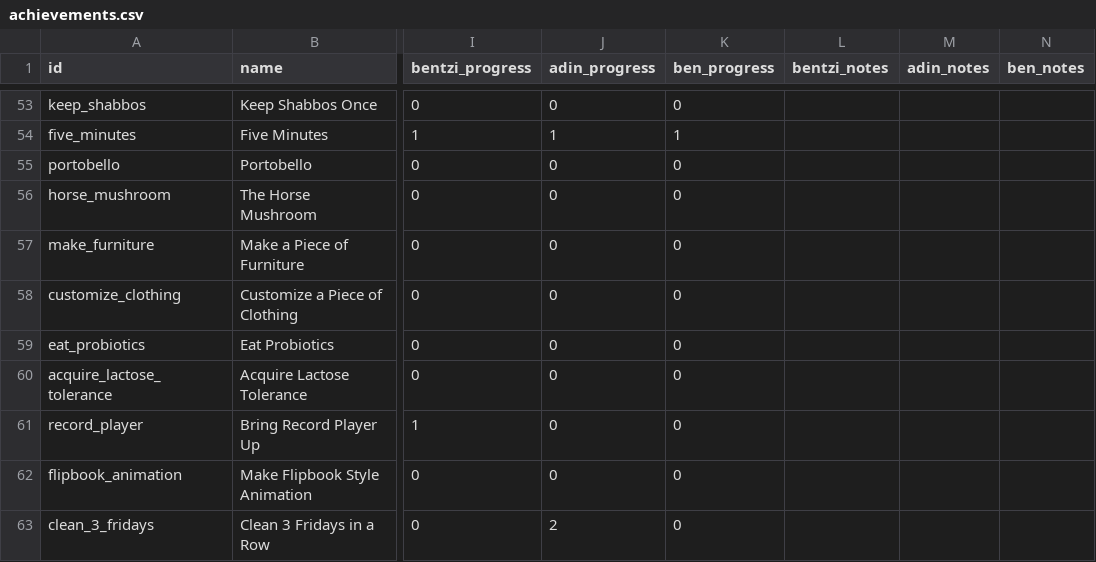
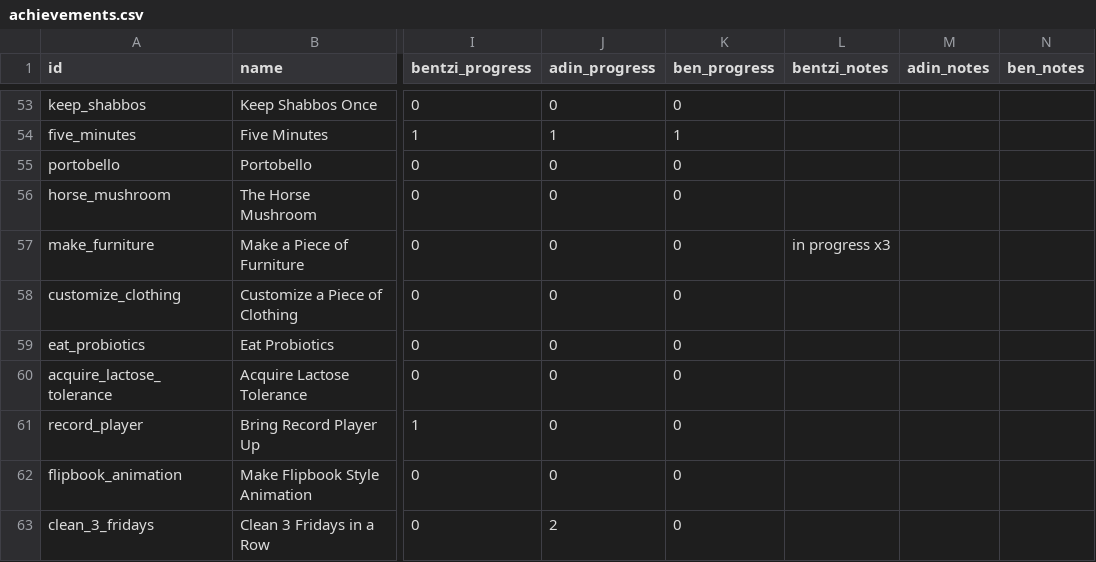
Before and after one commit to benpomeranz/benpomeranz.github.io, a CSV file: achievements/achievements.csv, drawn as a sheet; only a part is shown, gaps mark what is left out; the diff names each change by its address in the sheet, - before the commit and + after, or states it on an @@ line.

Commit message:
Update achievements data

```diff
--- a/achievements/achievements.csv
+++ b/achievements/achievements.csv
-L57 (bentzi_notes): (empty)
+L57 (bentzi_notes): in progress x3
```
